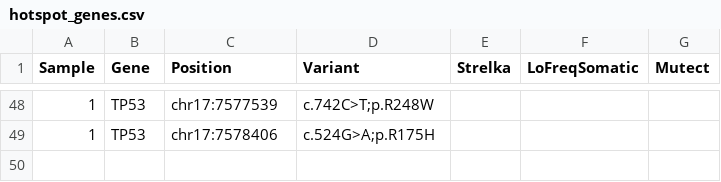
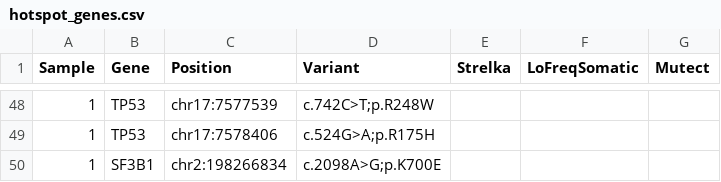
Before and after one commit to NYU-Molecular-Pathology/LG-PACT, a CSV file: data/hotspot_genes.csv, drawn as a sheet; only a part is shown, gaps mark what is left out.

Commit message:
Add stoploss,stopgain to TMB; Update SCQC html; Add extra gene for hotspot; Update timelimit gatkIndelRealigner config

```diff
--- a/data/hotspot_genes.csv
+++ b/data/hotspot_genes.csv
@@ -49 +49,2 @@ Sample,Gene,Position,Variant,Strelka,LoFreqSomatic,Mutect
 1,TP53,chr17:7578406,c.524G>A;p.R175H,,,
+1,SF3B1,chr2:198266834,c.2098A>G;p.K700E,,,
```
Also changed, not shown: 4 other files.
